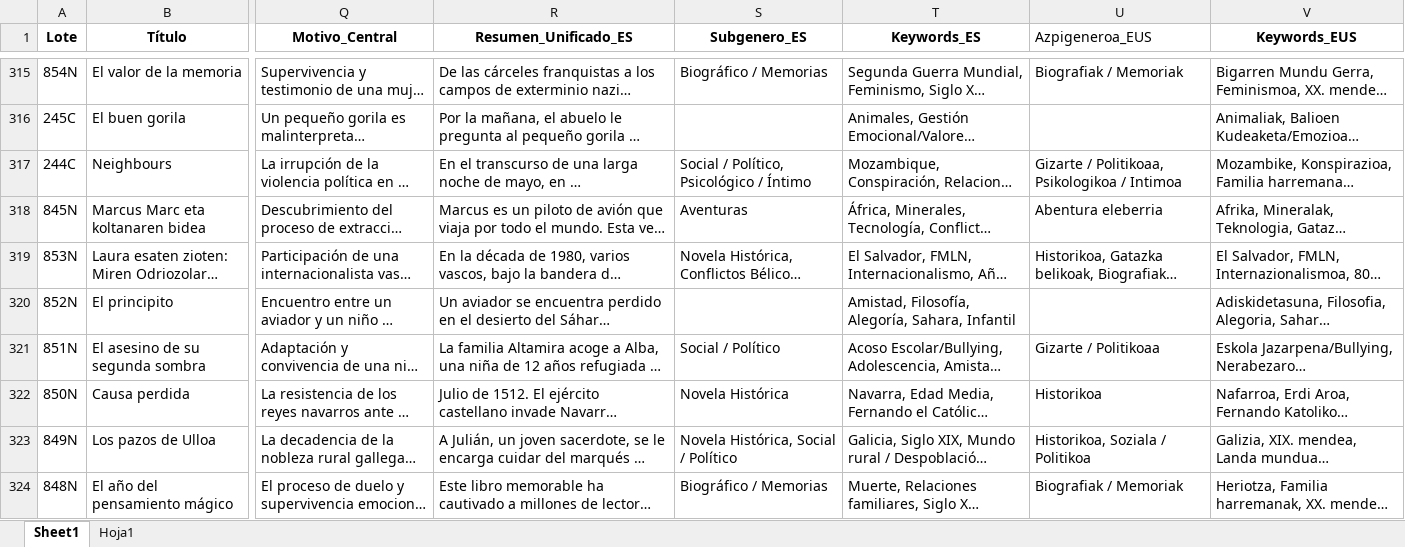
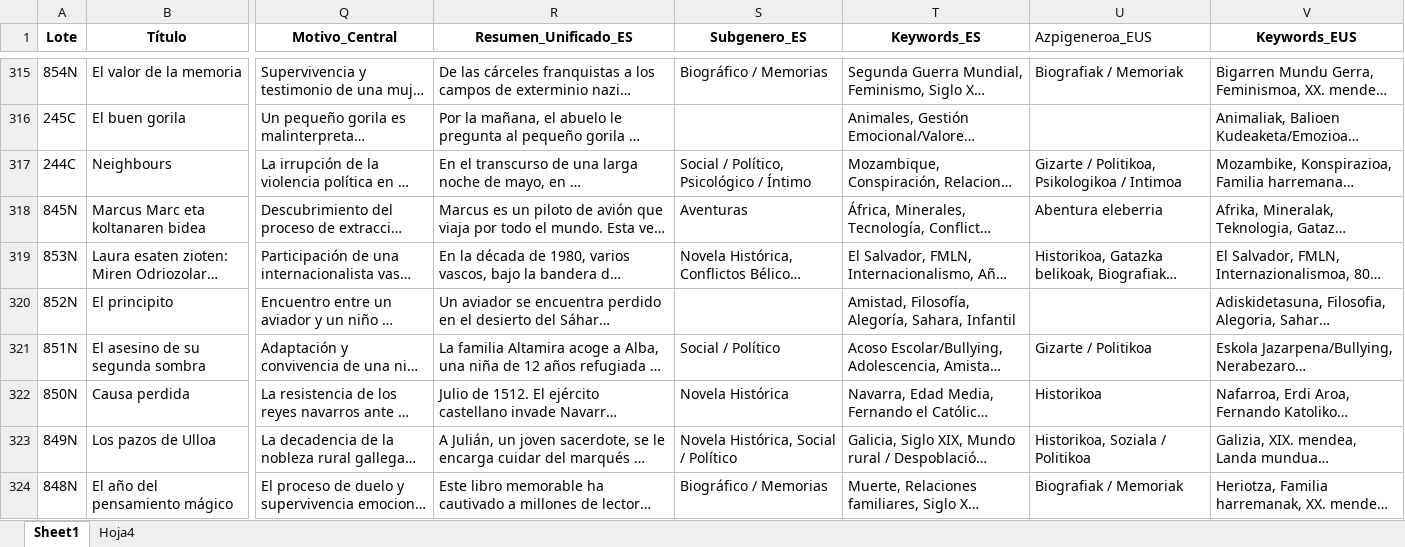
Before and after one commit to urkia96/Clubes-de-lectura-navarra, an Excel workbook: recomendador/Etiquetas_Normalizadas_Final (1) (2) (1) (1) (2) (1) (1).xlsx, sheet Sheet1, drawn as a sheet; only a part is shown, gaps mark what is left out; long unchanged cells end in …; values as stored, in another font and other column widths than the file's, no borders; the diff covers the shown part only; the diff names each change by its address in the sheet, - before the commit and + after, or states it on an @@ line.

```diff
--- a/recomendador/Etiquetas_Normalizadas_Final (1) (2) (1) (1) (2) (1) (1).xlsx (sheet Sheet1)
+++ b/recomendador/Etiquetas_Normalizadas_Final (1) (2) (1) (1) (2) (1) (1).xlsx (sheet Sheet1)
-sheet tab: Hoja1
+sheet tab: Hoja4
-U317 (Azpigeneroa_EUS): Gizarte / Politikoaa, Psikologikoa / Intimoa
+U317 (Azpigeneroa_EUS): Gizarte / Politikoa, Psikologikoa / Intimoa
-U321 (Azpigeneroa_EUS): Gizarte / Politikoaa
+U321 (Azpigeneroa_EUS): Gizarte / Politikoa
```
Also changed, not shown: 178 edited cells elsewhere in this sheet.
